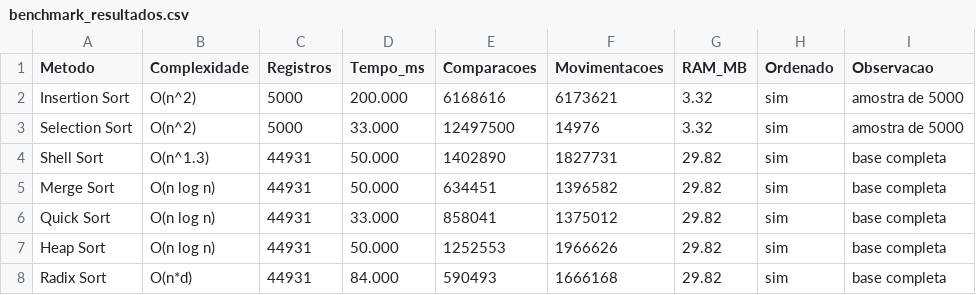
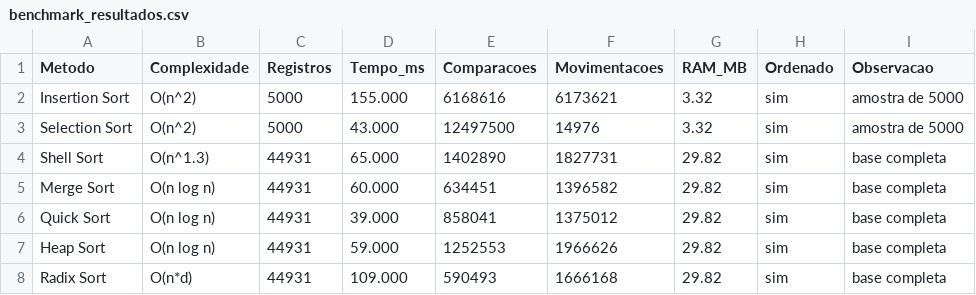
Before and after one commit to eda2-2026/G07_Arvore_EDA2-2026.1, a CSV file: benchmark_resultados.csv, drawn as a sheet.

```diff
--- a/benchmark_resultados.csv
+++ b/benchmark_resultados.csv
@@ -1,8 +1,8 @@
 Metodo;Complexidade;Registros;Tempo_ms;Comparacoes;Movimentacoes;RAM_MB;Ordenado;Observacao
-Insertion Sort;O(n^2);5000;200.000;6168616;6173621;3.32;sim;amostra de 5000
-Selection Sort;O(n^2);5000;33.000;12497500;14976;3.32;sim;amostra de 5000
-Shell Sort;O(n^1.3);44931;50.000;1402890;1827731;29.82;sim;base completa
-Merge Sort;O(n log n);44931;50.000;634451;1396582;29.82;sim;base completa
-Quick Sort;O(n log n);44931;33.000;858041;1375012;29.82;sim;base completa
-Heap Sort;O(n log n);44931;50.000;1252553;1966626;29.82;sim;base completa
-Radix Sort;O(n*d);44931;84.000;590493;1666168;29.82;sim;base completa
+Insertion Sort;O(n^2);5000;155.000;6168616;6173621;3.32;sim;amostra de 5000
+Selection Sort;O(n^2);5000;43.000;12497500;14976;3.32;sim;amostra de 5000
+Shell Sort;O(n^1.3);44931;65.000;1402890;1827731;29.82;sim;base completa
+Merge Sort;O(n log n);44931;60.000;634451;1396582;29.82;sim;base completa
+Quick Sort;O(n log n);44931;39.000;858041;1375012;29.82;sim;base completa
+Heap Sort;O(n log n);44931;59.000;1252553;1966626;29.82;sim;base completa
+Radix Sort;O(n*d);44931;109.000;590493;1666168;29.82;sim;base completa
```
Also changed, not shown: 3 other files.
